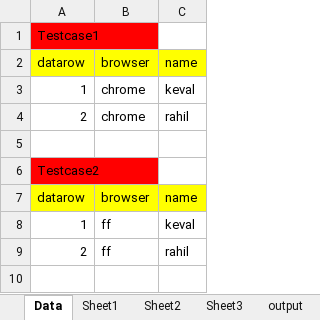
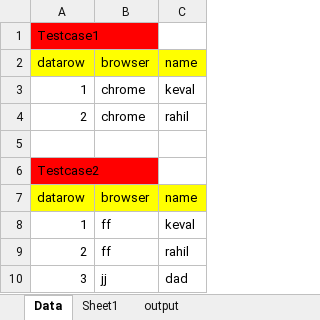
Before and after one commit to rahilshaikh20/ReadyProject, an Excel workbook: src/main/resources/Testdata.xlsx, sheet Data, drawn as a sheet; values as stored, in another font and other column widths than the file's, no borders; the diff names each change by its address in the sheet, - before the commit and + after, or states it on an @@ line.

```diff
--- a/src/main/resources/Testdata.xlsx (sheet Data)
+++ b/src/main/resources/Testdata.xlsx (sheet Data)
-sheet tab: Sheet2
-sheet tab: Sheet3
+row 10: 3 | jj | dad
```
Also changed, not shown: sheet output, target/classes/Testdata.xlsx, 22 other files.
